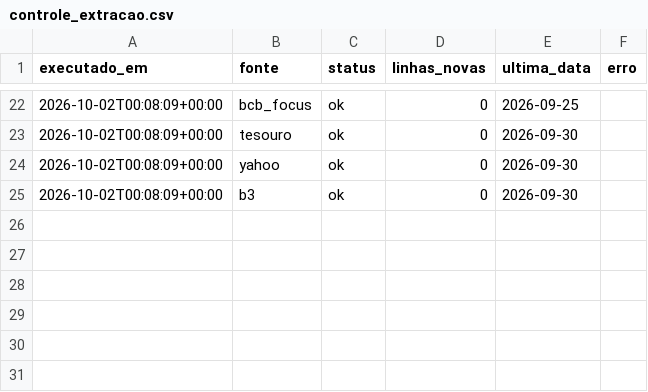
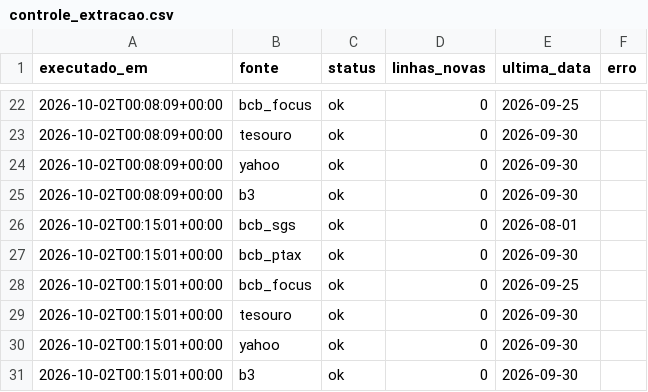
Before and after one commit to GloedenJoao/profissional, a CSV file: dados/controle_extracao.csv, drawn as a sheet; only a part is shown, gaps mark what is left out; the diff names each change by its address in the sheet, - before the commit and + after, or states it on an @@ line.

```diff
--- a/dados/controle_extracao.csv
+++ b/dados/controle_extracao.csv
+row 26: 2026-10-02T00:15:01+00:00 | bcb_sgs | ok | 0 | 2026-08-01
+row 27: 2026-10-02T00:15:01+00:00 | bcb_ptax | ok | 0 | 2026-09-30
+row 28: 2026-10-02T00:15:01+00:00 | bcb_focus | ok | 0 | 2026-09-25
+row 29: 2026-10-02T00:15:01+00:00 | tesouro | ok | 0 | 2026-09-30
+row 30: 2026-10-02T00:15:01+00:00 | yahoo | ok | 0 | 2026-09-30
+row 31: 2026-10-02T00:15:01+00:00 | b3 | ok | 0 | 2026-09-30
```
Also changed, not shown: 2 other files.
